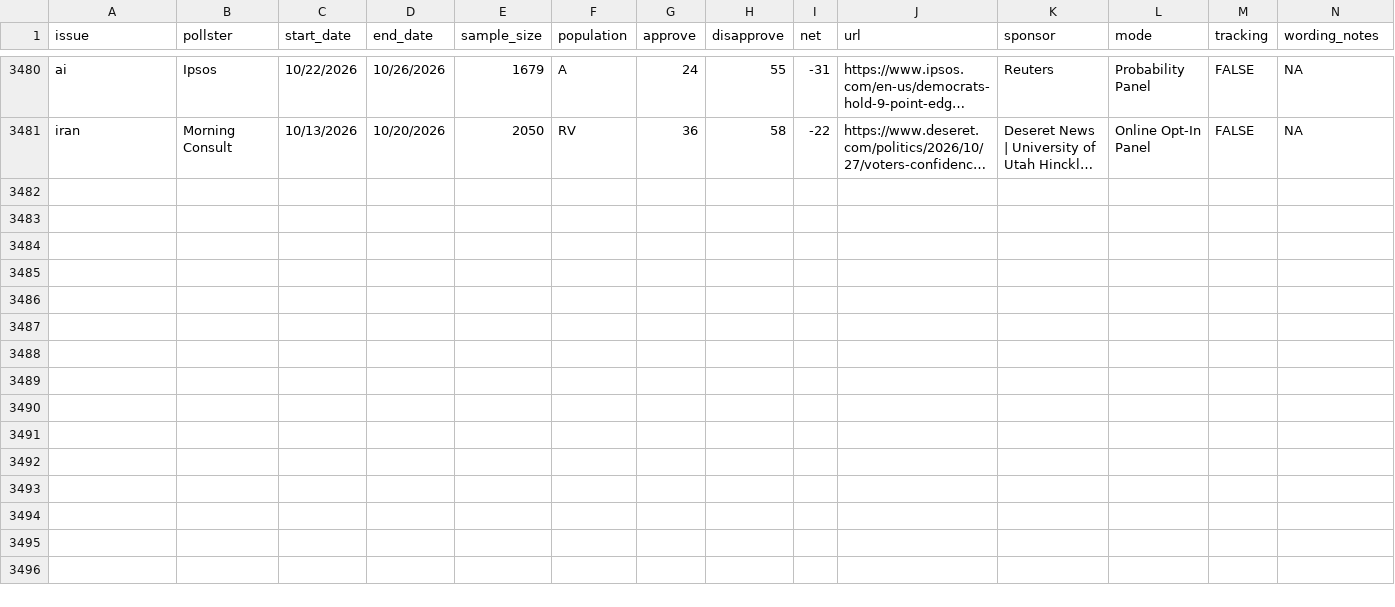
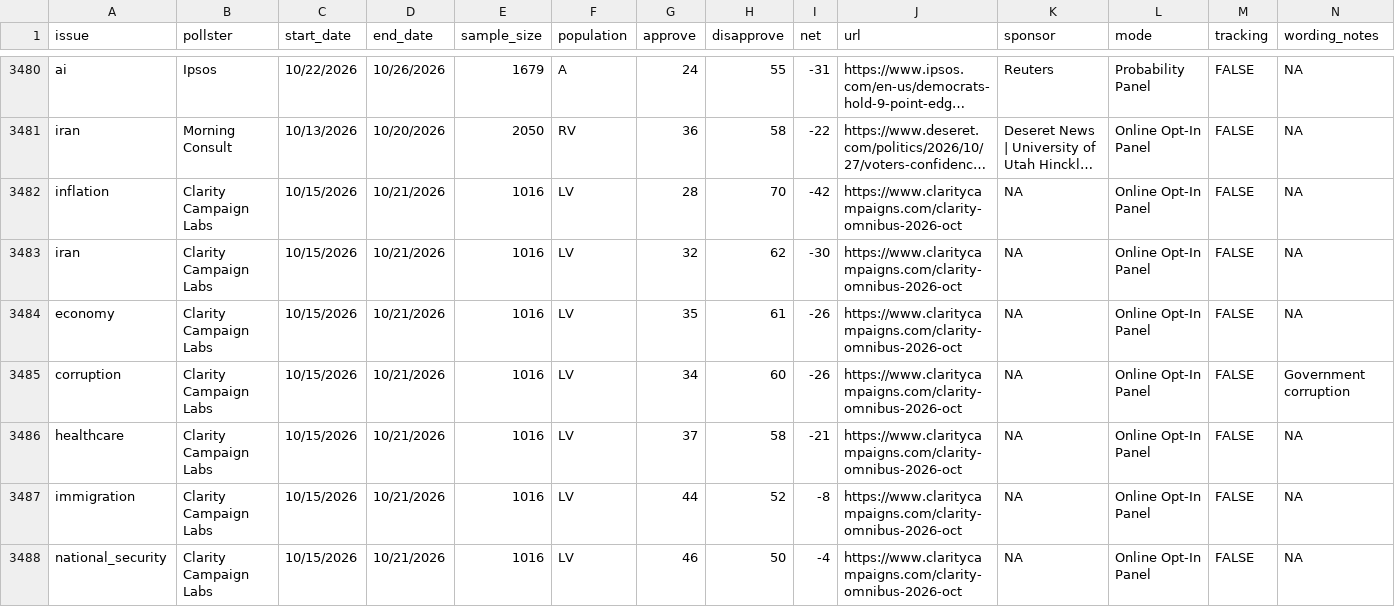
Before and after one commit to Hackquantumcpp/snoutcounter-backend, a CSV file: data/president_issue_approval_polls.csv, drawn as a sheet; only a part is shown, gaps mark what is left out; long unchanged cells end in …; rows hold the shown columns only; the diff names each change by its address in the sheet, - before the commit and + after, or states it on an @@ line.

```diff
--- a/data/president_issue_approval_polls.csv
+++ b/data/president_issue_approval_polls.csv
+row 3482: inflation | Clarity Campaign Labs | 10/15/2026 | 10/21/2026 | 1016 | LV | 28 | 70 | -42 | https://www.claritycampaigns.com/clarity-omnibus-2026-oct | NA | Online Opt-In Panel | FALSE | NA
+row 3483: iran | Clarity Campaign Labs | 10/15/2026 | 10/21/2026 | 1016 | LV | 32 | 62 | -30 | https://www.claritycampaigns.com/clarity-omnibus-2026-oct | NA | Online Opt-In Panel | FALSE | NA
+row 3484: economy | Clarity Campaign Labs | 10/15/2026 | 10/21/2026 | 1016 | LV | 35 | 61 | -26 | https://www.claritycampaigns.com/clarity-omnibus-2026-oct | NA | Online Opt-In Panel | FALSE | NA
+row 3485: corruption | Clarity Campaign Labs | 10/15/2026 | 10/21/2026 | 1016 | LV | 34 | 60 | -26 | https://www.claritycampaigns.com/clarity-omnibus-2026-oct | NA | Online Opt-In Panel | FALSE | Government corruption
+row 3486: healthcare | Clarity Campaign Labs | 10/15/2026 | 10/21/2026 | 1016 | LV | 37 | 58 | -21 | https://www.claritycampaigns.com/clarity-omnibus-2026-oct | NA | Online Opt-In Panel | FALSE | NA
+row 3487: immigration | Clarity Campaign Labs | 10/15/2026 | 10/21/2026 | 1016 | LV | 44 | 52 | -8 | https://www.claritycampaigns.com/clarity-omnibus-2026-oct | NA | Online Opt-In Panel | FALSE | NA
+row 3488: national_security | Clarity Campaign Labs | 10/15/2026 | 10/21/2026 | 1016 | LV | 46 | 50 | -4 | https://www.claritycampaigns.com/clarity-omnibus-2026-oct | NA | Online Opt-In Panel | FALSE | NA
```
Also changed, not shown: averages/presidential_RV_approval.csv, averages/presidential_gen_approval.csv, 6 other files.
